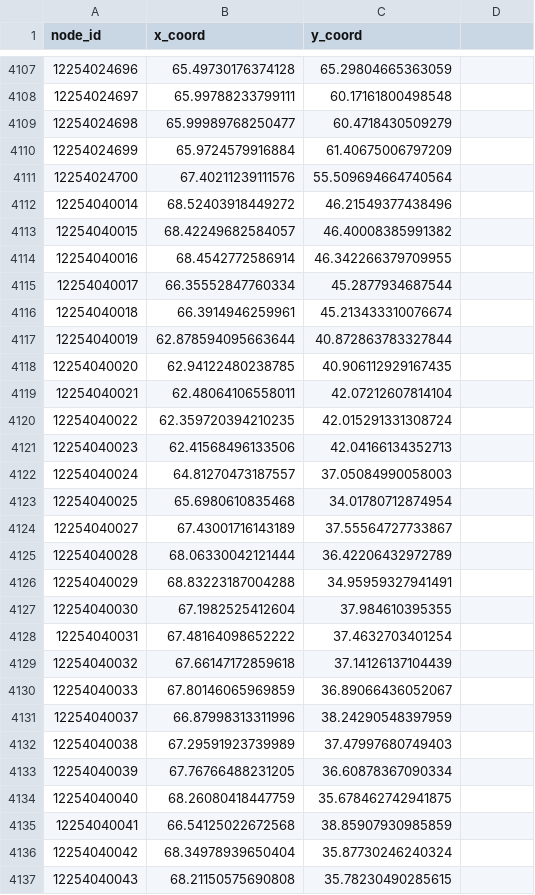
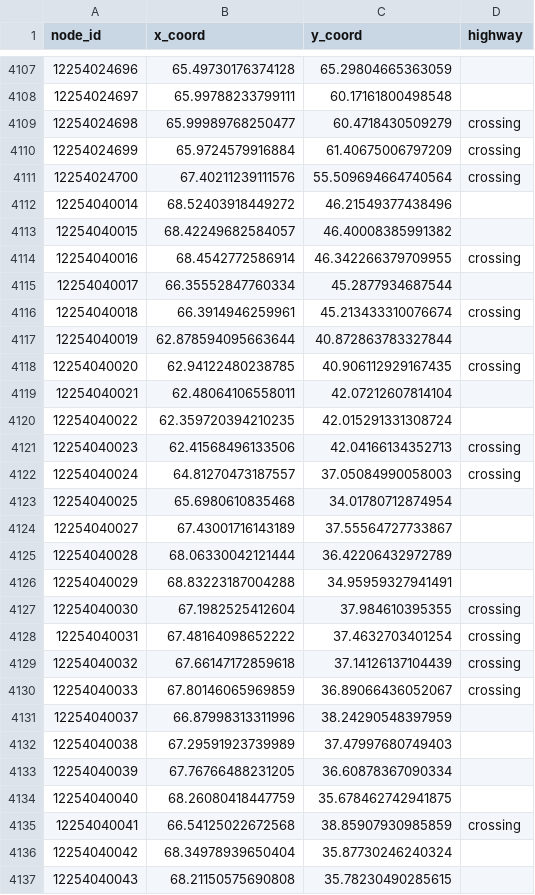
Before and after one commit to notancients/Optimizing-Public-Transport-Stops-Through-Simulation-Based-Modeling-Using-NetLogo, a CSV file: nodes.csv, drawn as a sheet; only a part is shown, gaps mark what is left out; the diff covers the shown part only.

```diff
--- a/nodes.csv
+++ b/nodes.csv
@@ -1 +1 @@
-node_id,x_coord,y_coord
+node_id,x_coord,y_coord,highway
@@ -4109,3 +4109,3 @@ node_id,x_coord,y_coord
-12254024698,65.99989768250477,60.4718430509279
-12254024699,65.9724579916884,61.40675006797209
-12254024700,67.40211239111576,55.509694664740564
+12254024698,65.99989768250477,60.4718430509279,crossing
+12254024699,65.9724579916884,61.40675006797209,crossing
+12254024700,67.40211239111576,55.509694664740564,crossing
@@ -4114 +4114 @@ node_id,x_coord,y_coord
-12254040016,68.4542772586914,46.342266379709955
+12254040016,68.4542772586914,46.342266379709955,crossing
@@ -4116 +4116 @@ node_id,x_coord,y_coord
-12254040018,66.3914946259961,45.213433310076674
+12254040018,66.3914946259961,45.213433310076674,crossing
@@ -4118 +4118 @@ node_id,x_coord,y_coord
-12254040020,62.94122480238785,40.906112929167435
+12254040020,62.94122480238785,40.906112929167435,crossing
@@ -4121,2 +4121,2 @@ node_id,x_coord,y_coord
-12254040023,62.41568496133506,42.04166134352713
-12254040024,64.81270473187557,37.05084990058003
+12254040023,62.41568496133506,42.04166134352713,crossing
+12254040024,64.81270473187557,37.05084990058003,crossing
@@ -4127,4 +4127,4 @@ node_id,x_coord,y_coord
-12254040030,67.1982525412604,37.984610395355
-12254040031,67.48164098652222,37.4632703401254
-12254040032,67.66147172859618,37.14126137104439
-12254040033,67.80146065969859,36.89066436052067
+12254040030,67.1982525412604,37.984610395355,crossing
+12254040031,67.48164098652222,37.4632703401254,crossing
+12254040032,67.66147172859618,37.14126137104439,crossing
+12254040033,67.80146065969859,36.89066436052067,crossing
@@ -4135 +4135 @@ node_id,x_coord,y_coord
-12254040041,66.54125022672568,38.85907930985859
+12254040041,66.54125022672568,38.85907930985859,crossing
```
Also changed, not shown: 128 edited cells elsewhere in this file, edges.csv, pedestrians.csv, 5 other files.
